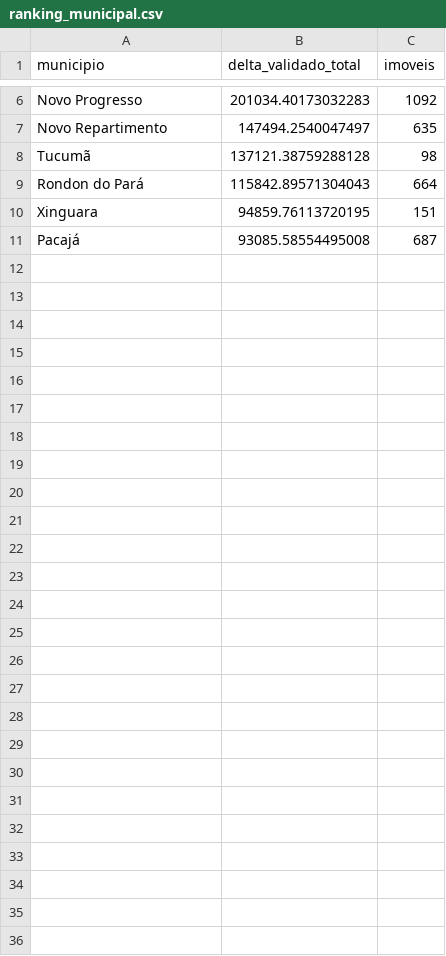
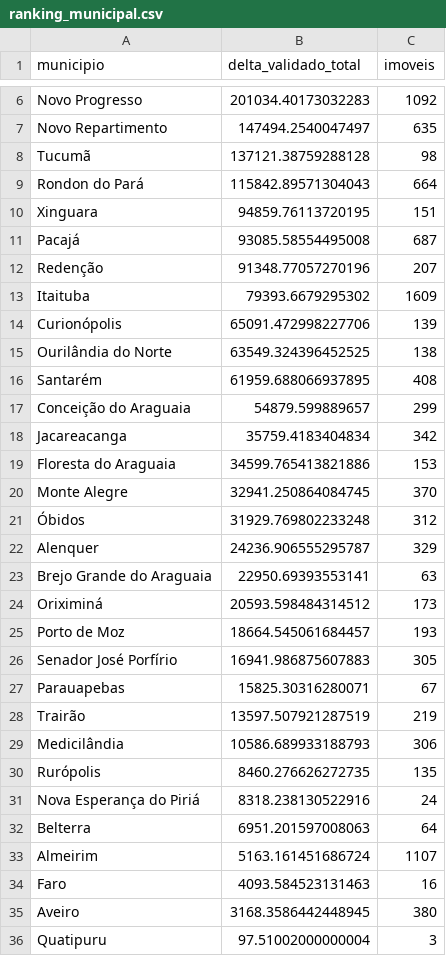
Before and after one commit to NGEO-IDEFLOR-Bio/analise-reserva-legal-para, a CSV file: output/ranking_municipal.csv, drawn as a sheet; only a part is shown, gaps mark what is left out; the diff names each change by its address in the sheet, - before the commit and + after, or states it on an @@ line.

```diff
--- a/output/ranking_municipal.csv
+++ b/output/ranking_municipal.csv
+row 12: Redenção | 91348.77057270196 | 207
+row 13: Itaituba | 79393.6679295302 | 1609
+row 14: Curionópolis | 65091.472998227706 | 139
+row 15: Ourilândia do Norte | 63549.324396452525 | 138
+row 16: Santarém | 61959.688066937895 | 408
+row 17: Conceição do Araguaia | 54879.599889657 | 299
+row 18: Jacareacanga | 35759.4183404834 | 342
+row 19: Floresta do Araguaia | 34599.765413821886 | 153
+row 20: Monte Alegre | 32941.250864084745 | 370
+row 21: Óbidos | 31929.769802233248 | 312
+row 22: Alenquer | 24236.906555295787 | 329
+row 23: Brejo Grande do Araguaia | 22950.69393553141 | 63
+row 24: Oriximiná | 20593.598484314512 | 173
+row 25: Porto de Moz | 18664.545061684457 | 193
+row 26: Senador José Porfírio | 16941.986875607883 | 305
+row 27: Parauapebas | 15825.30316280071 | 67
+row 28: Trairão | 13597.507921287519 | 219
+row 29: Medicilândia | 10586.689933188793 | 306
+row 30: Rurópolis | 8460.276626272735 | 135
+row 31: Nova Esperança do Piriá | 8318.238130522916 | 24
+row 32: Belterra | 6951.201597008063 | 64
+row 33: Almeirim | 5163.161451686724 | 1107
+row 34: Faro | 4093.584523131463 | 16
+row 35: Aveiro | 3168.3586442448945 | 380
+row 36: Quatipuru | 97.51002000000004 | 3
```
Also changed, not shown: 17 other files.
